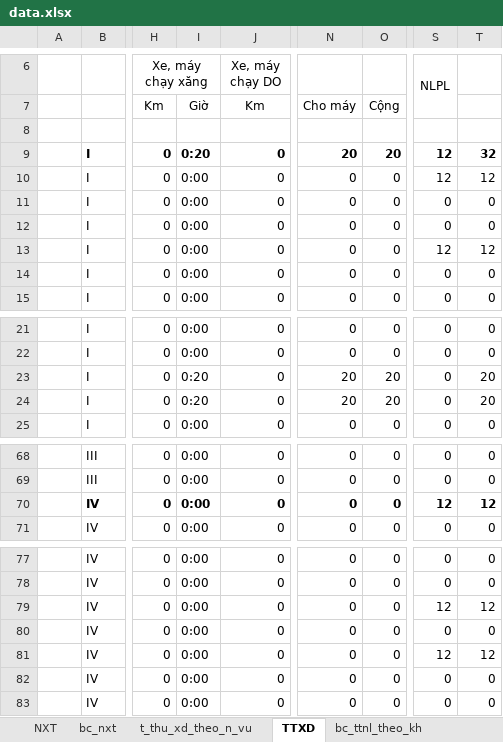
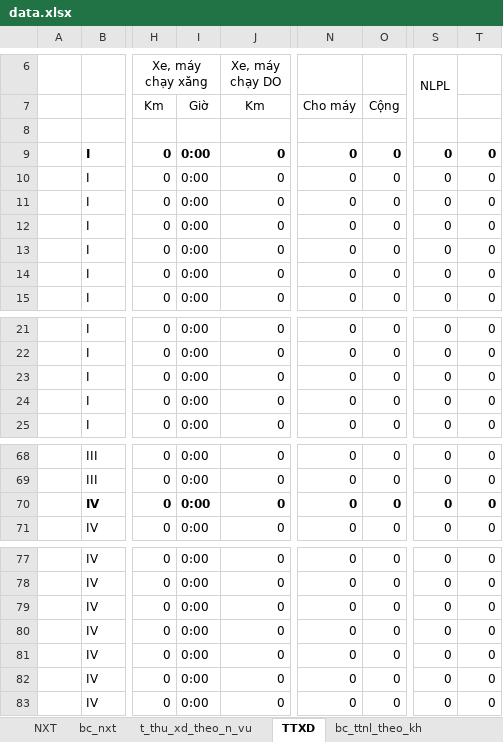
Before and after one commit to ste4-share/xdf, an Excel workbook: xlsx_template/data.xlsx, sheet TTXD, drawn as a sheet; only a part is shown, gaps mark what is left out; values as stored, in another font and other column widths than the file's, no borders; the diff names each change by its address in the sheet, - before the commit and + after, or states it on an @@ line.

```diff
--- a/xlsx_template/data.xlsx (sheet TTXD)
+++ b/xlsx_template/data.xlsx (sheet TTXD)
-I9: 0:20
+I9: 0:00
-N9: 20
+N9: 0
-O9: 20
+O9: 0
-S9:S10 (NLPL): 12
+S9:S10 (NLPL): 0
-T9: 32
+T9: 0
-T10: 12
+T10: 0
-S13 (NLPL): 12
+S13 (NLPL): 0
-T13: 12
+T13: 0
-I23:I24: 0:20
+I23:I24: 0:00
-N23:N24: 20
+N23:N24: 0
-O23:O24: 20
+O23:O24: 0
-T23:T24: 20
+T23:T24: 0
-S70 (NLPL): 12
+S70 (NLPL): 0
-T70: 12
+T70: 0
-S79 (NLPL): 12
+S79 (NLPL): 0
-T79: 12
+T79: 0
-S81 (NLPL): 12
+S81 (NLPL): 0
-T81: 12
+T81: 0
```
Also changed, not shown: sheet bc_ttnl_theo_kh, sheet t_thu_xd_theo_n_vu, sheet NL_BAY_THEO_KH, 9 other files.
